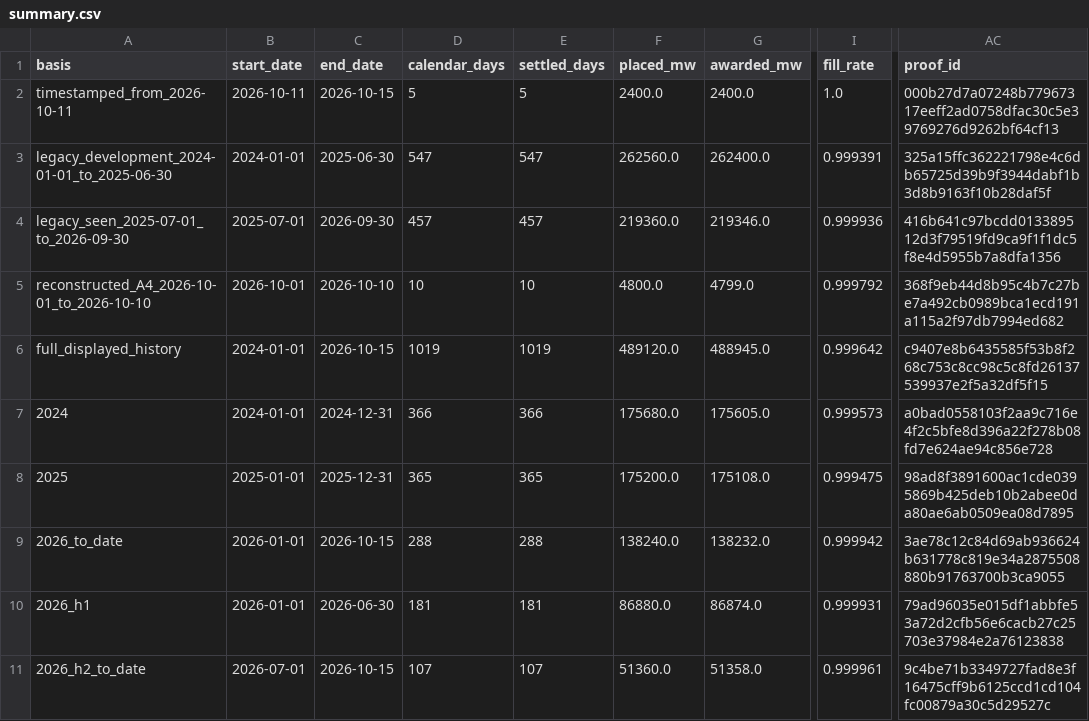
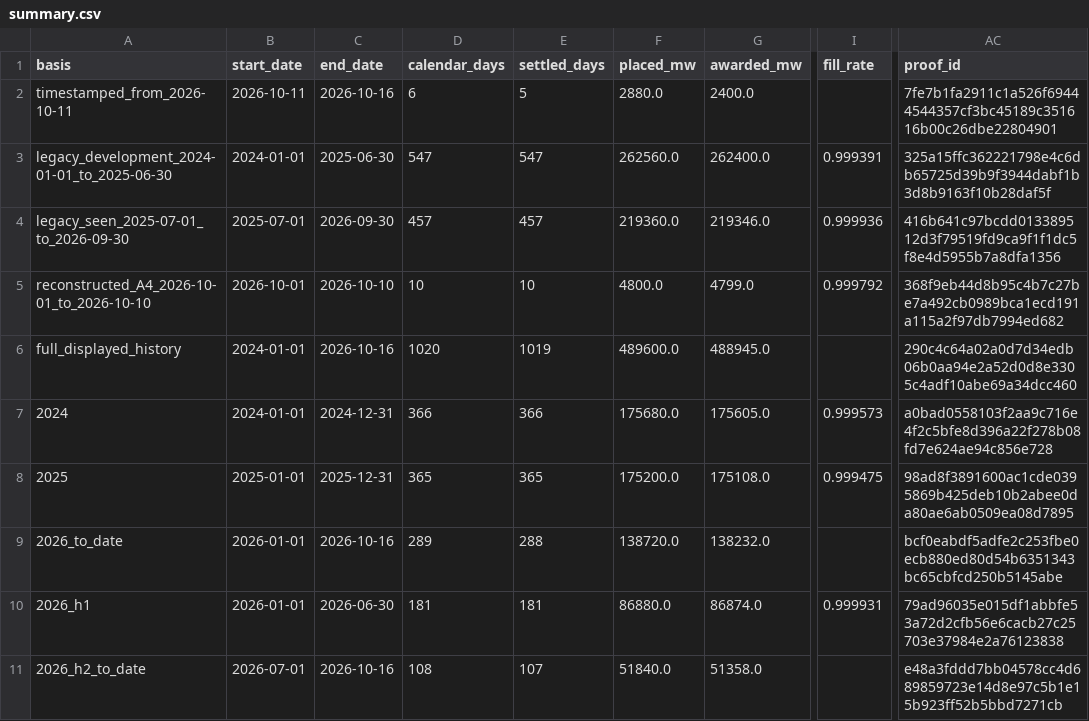
Before and after one commit to jameskim247/caiso-paper-track-record, a CSV file: data/f-broad/summary.csv, drawn as a sheet; only a part is shown, gaps mark what is left out; the diff names each change by its address in the sheet, - before the commit and + after, or states it on an @@ line.

```diff
--- a/data/f-broad/summary.csv
+++ b/data/f-broad/summary.csv
-C2 (end_date): 2026-10-15
+C2 (end_date): 2026-10-16
-D2 (calendar_days): 5
+D2 (calendar_days): 6
-F2 (placed_mw): 2400.0
+F2 (placed_mw): 2880.0
-I2 (fill_rate): 1.0
+I2 (fill_rate): (empty)
-AC2 (proof_id): 000b27d7a07248b77967317eeff2ad0758dfac30c5e39769276d9262bf64cf13
+AC2 (proof_id): 7fe7b1fa2911c1a526f69444544357cf3bc45189c351616b00c26dbe22804901
-C6 (end_date): 2026-10-15
+C6 (end_date): 2026-10-16
-D6 (calendar_days): 1019
+D6 (calendar_days): 1020
-F6 (placed_mw): 489120.0
+F6 (placed_mw): 489600.0
-I6 (fill_rate): 0.999642
+I6 (fill_rate): (empty)
-AC6 (proof_id): c9407e8b6435585f53b8f268c753c8cc98c5c8fd26137539937e2f5a32df5f15
+AC6 (proof_id): 290c4c64a02a0d7d34edb06b0aa94e2a52d0d8e3305c4adf10abe69a34dcc460
-C9 (end_date): 2026-10-15
+C9 (end_date): 2026-10-16
-D9 (calendar_days): 288
+D9 (calendar_days): 289
-F9 (placed_mw): 138240.0
+F9 (placed_mw): 138720.0
-I9 (fill_rate): 0.999942
+I9 (fill_rate): (empty)
-AC9 (proof_id): 3ae78c12c84d69ab936624b631778c819e34a2875508880b91763700b3ca9055
+AC9 (proof_id): bcf0eabdf5adfe2c253fbe0ecb880ed80d54b6351343bc65cbfcd250b5145abe
-C11 (end_date): 2026-10-15
+C11 (end_date): 2026-10-16
-D11 (calendar_days): 107
+D11 (calendar_days): 108
-F11 (placed_mw): 51360.0
+F11 (placed_mw): 51840.0
-I11 (fill_rate): 0.999961
+I11 (fill_rate): (empty)
-AC11 (proof_id): 9c4be71b3349727fad8e3f16475cff9b6125ccd1cd104fc00879a30c5d29527c
+AC11 (proof_id): e48a3fddd7bb04578cc4d689859723e14d8e97c5b1e15b923ff52b5bbd7271cb
```
Also changed, not shown: data/f-broad/daily.csv, data/f-broad/monthly.csv, 12 other files.
